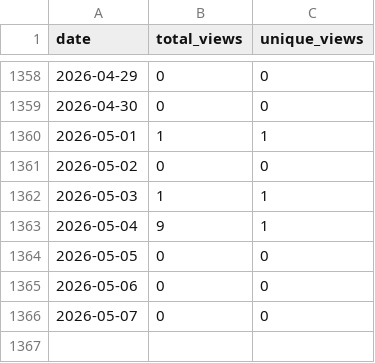
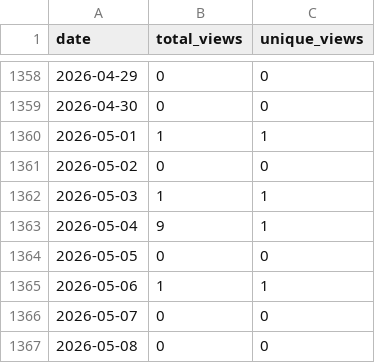
Before and after one commit to wumphlett/COMP-2710, a CSV file: .traffic/views.csv, drawn as a sheet; only a part is shown, gaps mark what is left out.

```diff
--- a/.traffic/views.csv
+++ b/.traffic/views.csv
@@ -1364,3 +1364,4 @@ date,total_views,unique_views
 2026-05-05,0,0
-2026-05-06,0,0
+2026-05-06,1,1
 2026-05-07,0,0
+2026-05-08,0,0
```
Also changed, not shown: .traffic/clones.csv, 3 other files.
